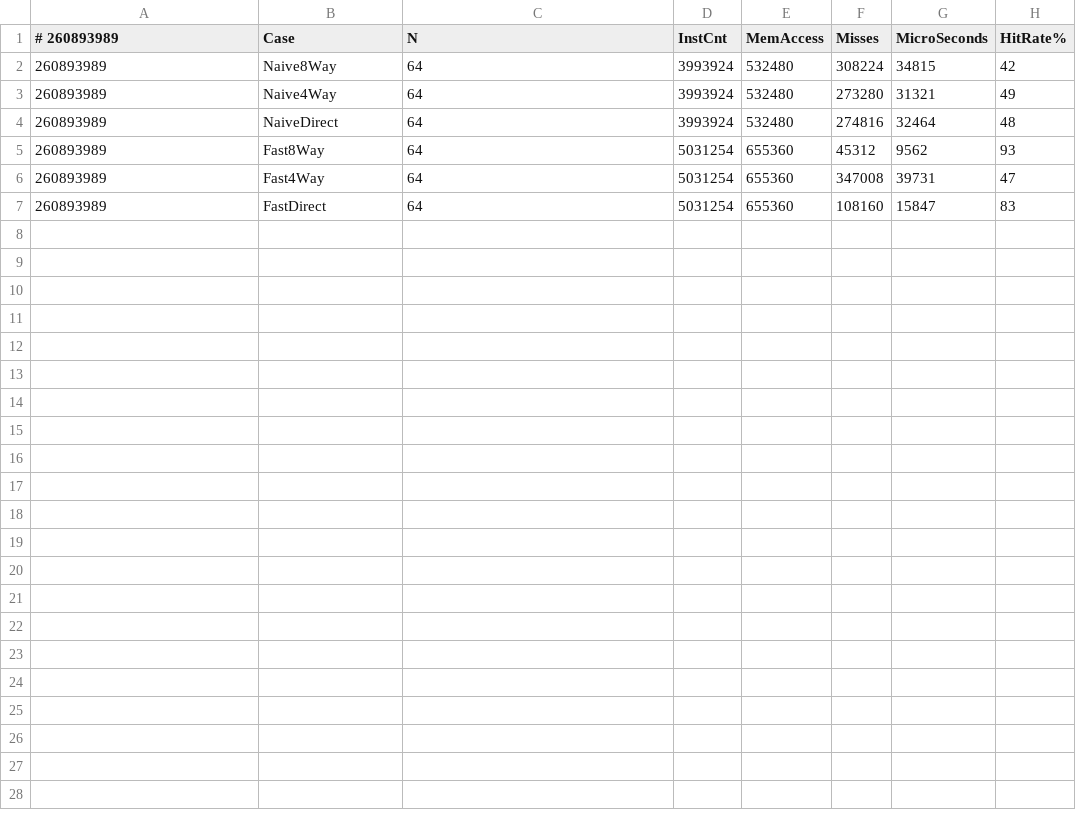
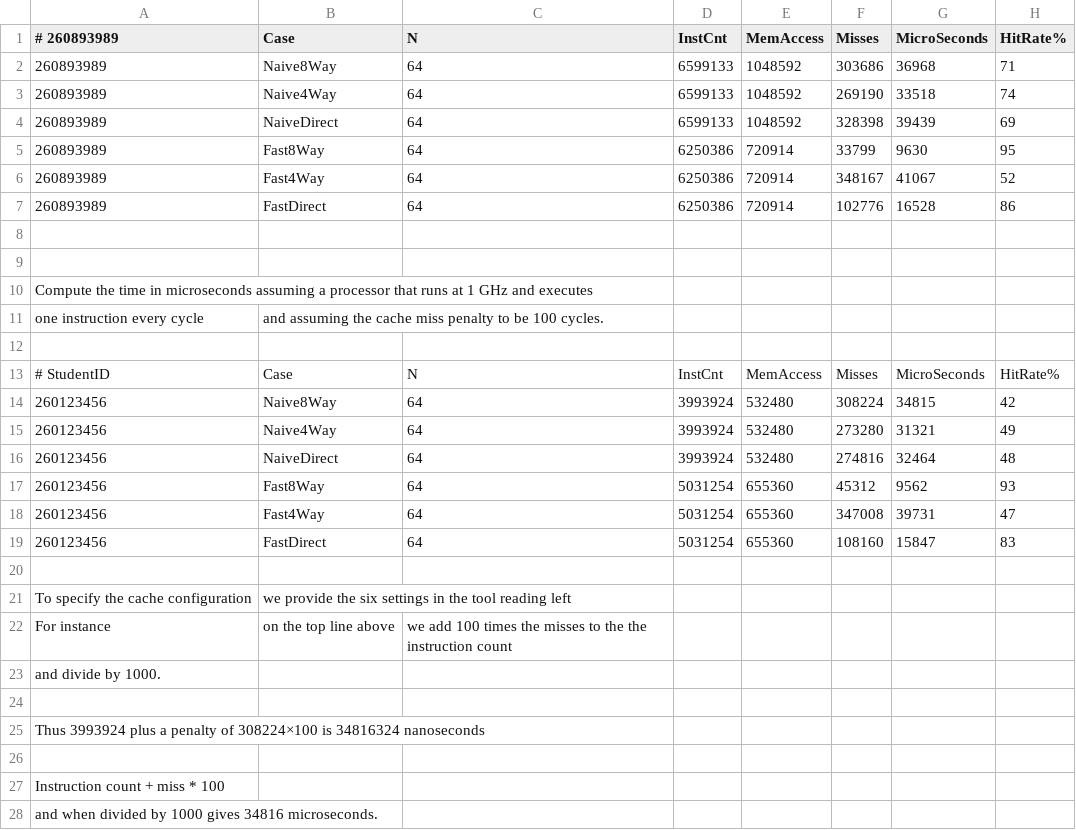
Before and after one commit to ritaqyang/comp273_A4, a CSV file: cache_performance/cache_performance.csv, drawn as a sheet.

```diff
--- a/cache_performance/cache_performance.csv
+++ b/cache_performance/cache_performance.csv
@@ -1,7 +1,28 @@
 # 260893989, Case, N, InstCnt, MemAccess, Misses, MicroSeconds, HitRate%
-260893989, Naive8Way, 64, 3993924, 532480, 308224, 34815, 42
-260893989, Naive4Way, 64, 3993924, 532480, 273280, 31321, 49
-260893989, NaiveDirect, 64, 3993924, 532480, 274816, 32464, 48
-260893989, Fast8Way, 64, 5031254, 655360, 45312, 9562, 93
-260893989, Fast4Way, 64, 5031254, 655360, 347008, 39731, 47
-260893989, FastDirect, 64, 5031254, 655360, 108160, 15847, 83
+260893989, Naive8Way, 64, 6599133, 1048592, 303686, 36968, 71
+260893989, Naive4Way, 64, 6599133, 1048592, 269190, 33518, 74
+260893989, NaiveDirect, 64, 6599133, 1048592, 328398, 39439, 69
+260893989, Fast8Way, 64, 6250386, 720914, 33799, 9630, 95
+260893989, Fast4Way, 64, 6250386, 720914, 348167, 41067, 52
+260893989, FastDirect, 64, 6250386, 720914, 102776, 16528, 86
+
+
+Compute the time in microseconds assuming a processor that runs at 1 GHz and executes
+one instruction every cycle, and assuming the cache miss penalty to be 100 cycles.
+
+# StudentID, Case, N, InstCnt, MemAccess, Misses, MicroSeconds, HitRate%
+260123456, Naive8Way, 64, 3993924, 532480, 308224, 34815, 42
+260123456, Naive4Way, 64, 3993924, 532480, 273280, 31321, 49
+260123456, NaiveDirect, 64, 3993924, 532480, 274816, 32464, 48
+260123456, Fast8Way, 64, 5031254, 655360, 45312, 9562, 93
+260123456, Fast4Way, 64, 5031254, 655360, 347008, 39731, 47
+260123456, FastDirect, 64, 5031254, 655360, 108160, 15847, 83
+
+To specify the cache configuration, we provide the six settings in the tool reading left
+For instance, on the top line above, we add 100 times the misses to the the instruction count
+and divide by 1000.
+
+Thus 3993924 plus a penalty of 308224×100 is 34816324 nanoseconds,
+
+Instruction count + miss * 100
+and when divided by 1000 gives 34816 microseconds.
```
Also changed, not shown: 2 other files.
